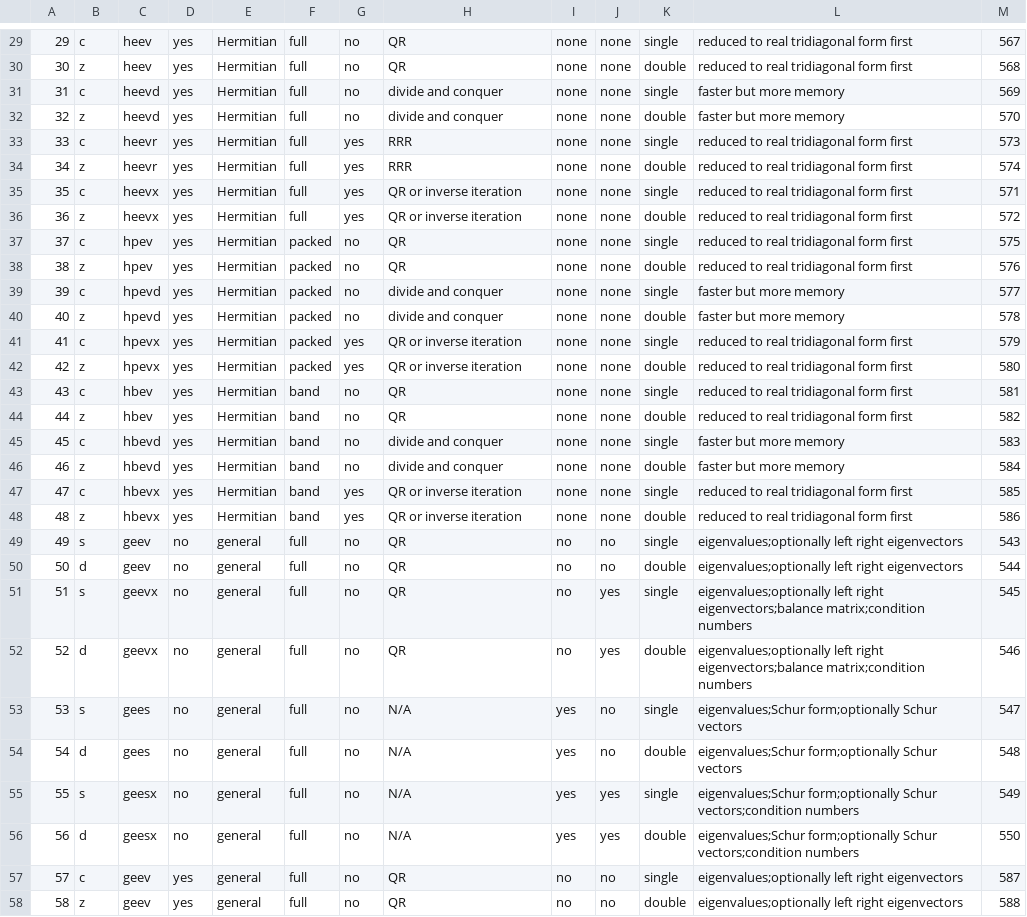
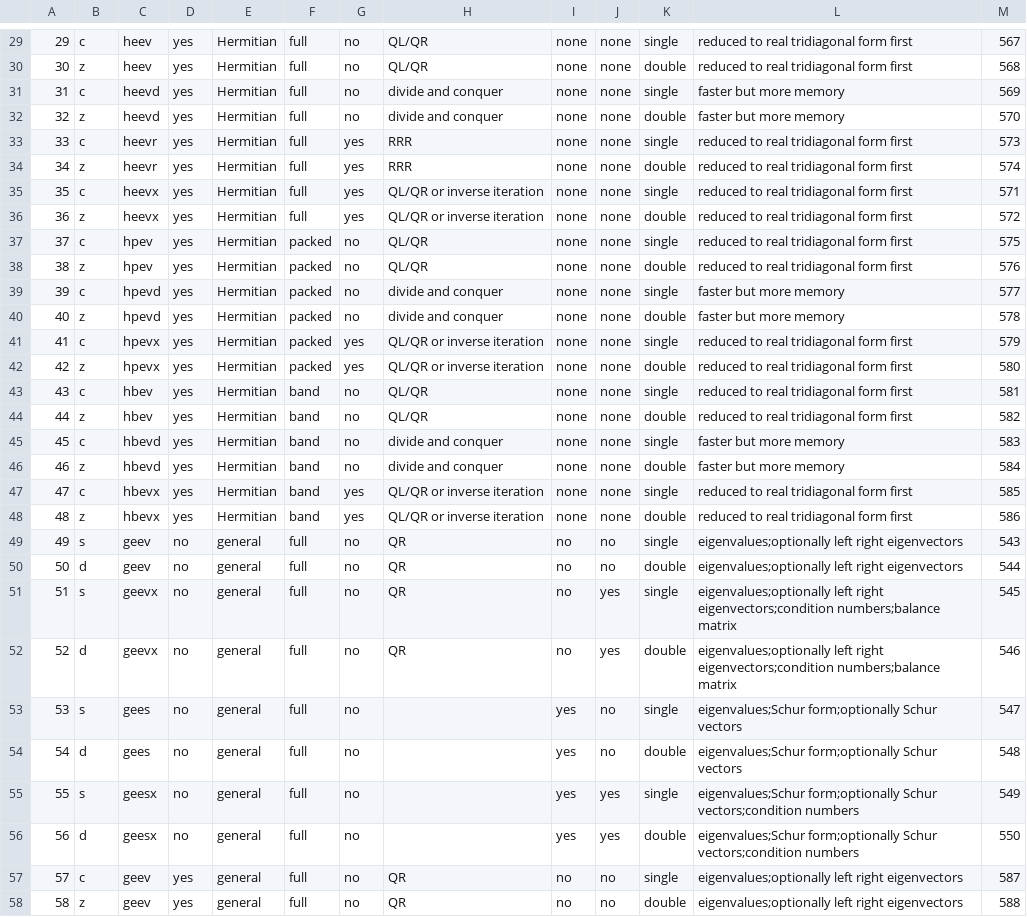
Before and after one commit to LighthouseHPC/lighthouse, a CSV file: src/Dlighthouse/lighthouse/database/lapack_eigen/driver_standard.csv, drawn as a sheet; only a part is shown, gaps mark what is left out; the diff covers the shown part only.

Commit message:
fixed eigenvector method in driver_standard.*.

```diff
--- a/src/Dlighthouse/lighthouse/database/lapack_eigen/driver_standard.csv
+++ b/src/Dlighthouse/lighthouse/database/lapack_eigen/driver_standard.csv
@@ -29,3 +29,3 @@
-29,c,heev,yes,Hermitian,full,no,QR,none,none,single,reduced to real tridiagonal form first,567
-30,z,heev,yes,Hermitian,full,no,QR,none,none,double,reduced to real tridiagonal form first,568
+29,c,heev,yes,Hermitian,full,no,QL/QR,none,none,single,reduced to real tridiagonal form first,567
+30,z,heev,yes,Hermitian,full,no,QL/QR,none,none,double,reduced to real tridiagonal form first,568
 31,c,heevd,yes,Hermitian,full,no,divide and conquer,none,none,single,faster but more memory,569
@@ -34,24 +34,24 @@
 34,z,heevr,yes,Hermitian,full,yes,RRR,none,none,double,reduced to real tridiagonal form first,574
-35,c,heevx,yes,Hermitian,full,yes,QR or inverse iteration,none,none,single,reduced to real tridiagonal form first,571
-36,z,heevx,yes,Hermitian,full,yes,QR or inverse iteration,none,none,double,reduced to real tridiagonal form first,572
-37,c,hpev,yes,Hermitian,packed,no,QR,none,none,single,reduced to real tridiagonal form first,575
-38,z,hpev,yes,Hermitian,packed,no,QR,none,none,double,reduced to real tridiagonal form first,576
+35,c,heevx,yes,Hermitian,full,yes,QL/QR or inverse iteration,none,none,single,reduced to real tridiagonal form first,571
+36,z,heevx,yes,Hermitian,full,yes,QL/QR or inverse iteration,none,none,double,reduced to real tridiagonal form first,572
+37,c,hpev,yes,Hermitian,packed,no,QL/QR,none,none,single,reduced to real tridiagonal form first,575
+38,z,hpev,yes,Hermitian,packed,no,QL/QR,none,none,double,reduced to real tridiagonal form first,576
 39,c,hpevd,yes,Hermitian,packed,no,divide and conquer,none,none,single,faster but more memory,577
 40,z,hpevd,yes,Hermitian,packed,no,divide and conquer,none,none,double,faster but more memory,578
-41,c,hpevx,yes,Hermitian,packed,yes,QR or inverse iteration,none,none,single,reduced to real tridiagonal form first,579
-42,z,hpevx,yes,Hermitian,packed,yes,QR or inverse iteration,none,none,double,reduced to real tridiagonal form first,580
-43,c,hbev,yes,Hermitian,band,no,QR,none,none,single,reduced to real tridiagonal form first,581
-44,z,hbev,yes,Hermitian,band,no,QR,none,none,double,reduced to real tridiagonal form first,582
+41,c,hpevx,yes,Hermitian,packed,yes,QL/QR or inverse iteration,none,none,single,reduced to real tridiagonal form first,579
+42,z,hpevx,yes,Hermitian,packed,yes,QL/QR or inverse iteration,none,none,double,reduced to real tridiagonal form first,580
+43,c,hbev,yes,Hermitian,band,no,QL/QR,none,none,single,reduced to real tridiagonal form first,581
+44,z,hbev,yes,Hermitian,band,no,QL/QR,none,none,double,reduced to real tridiagonal form first,582
 45,c,hbevd,yes,Hermitian,band,no,divide and conquer,none,none,single,faster but more memory,583
 46,z,hbevd,yes,Hermitian,band,no,divide and conquer,none,none,double,faster but more memory,584
-47,c,hbevx,yes,Hermitian,band,yes,QR or inverse iteration,none,none,single,reduced to real tridiagonal form first,585
-48,z,hbevx,yes,Hermitian,band,yes,QR or inverse iteration,none,none,double,reduced to real tridiagonal form first,586
+47,c,hbevx,yes,Hermitian,band,yes,QL/QR or inverse iteration,none,none,single,reduced to real tridiagonal form first,585
+48,z,hbevx,yes,Hermitian,band,yes,QL/QR or inverse iteration,none,none,double,reduced to real tridiagonal form first,586
 49,s,geev,no,general,full,no,QR,no,no,single,eigenvalues;optionally left right eigenvectors,543
 50,d,geev,no,general,full,no,QR,no,no,double,eigenvalues;optionally left right eigenvectors,544
-51,s,geevx,no,general,full,no,QR,no,yes,single,eigenvalues;optionally left right eigenvectors;balance matrix;condition numbers,545
-52,d,geevx,no,general,full,no,QR,no,yes,double,eigenvalues;optionally left right eigenvectors;balance matrix;condition numbers,546
-53,s,gees,no,general,full,no,N/A,yes,no,single,eigenvalues;Schur form;optionally Schur vectors,547
-54,d,gees,no,general,full,no,N/A,yes,no,double,eigenvalues;Schur form;optionally Schur vectors,548
-55,s,geesx,no,general,full,no,N/A,yes,yes,single,eigenvalues;Schur form;optionally Schur vectors;condition numbers,549
-56,d,geesx,no,general,full,no,N/A,yes,yes,double,eigenvalues;Schur form;optionally Schur vectors;condition numbers,550
+51,s,geevx,no,general,full,no,QR,no,yes,single,eigenvalues;optionally left right eigenvectors;condition numbers;balance matrix,545
+52,d,geevx,no,general,full,no,QR,no,yes,double,eigenvalues;optionally left right eigenvectors;condition numbers;balance matrix,546
+53,s,gees,no,general,full,no,,yes,no,single,eigenvalues;Schur form;optionally Schur vectors,547
+54,d,gees,no,general,full,no,,yes,no,double,eigenvalues;Schur form;optionally Schur vectors,548
+55,s,geesx,no,general,full,no,,yes,yes,single,eigenvalues;Schur form;optionally Schur vectors;condition numbers,549
+56,d,geesx,no,general,full,no,,yes,yes,double,eigenvalues;Schur form;optionally Schur vectors;condition numbers,550
 57,c,geev,yes,general,full,no,QR,no,no,single,eigenvalues;optionally left right eigenvectors,587
```
Also changed, not shown: 22 edited cells elsewhere in this file, src/lighthouseProject/lighthouse/database/lapack_eigen/driver_standard.csv, 2 other files.
